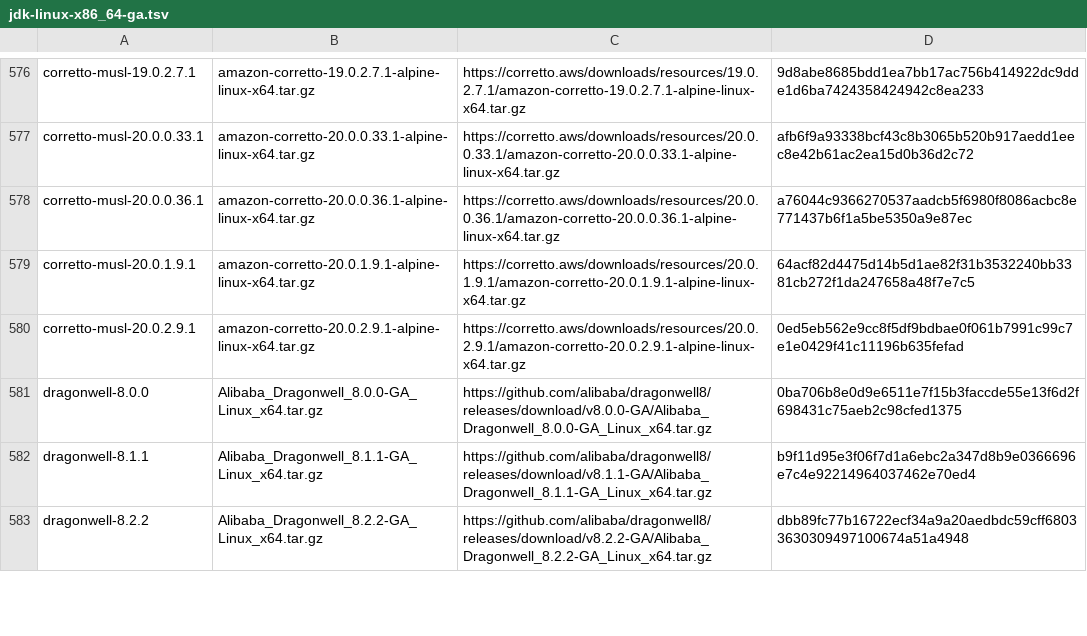
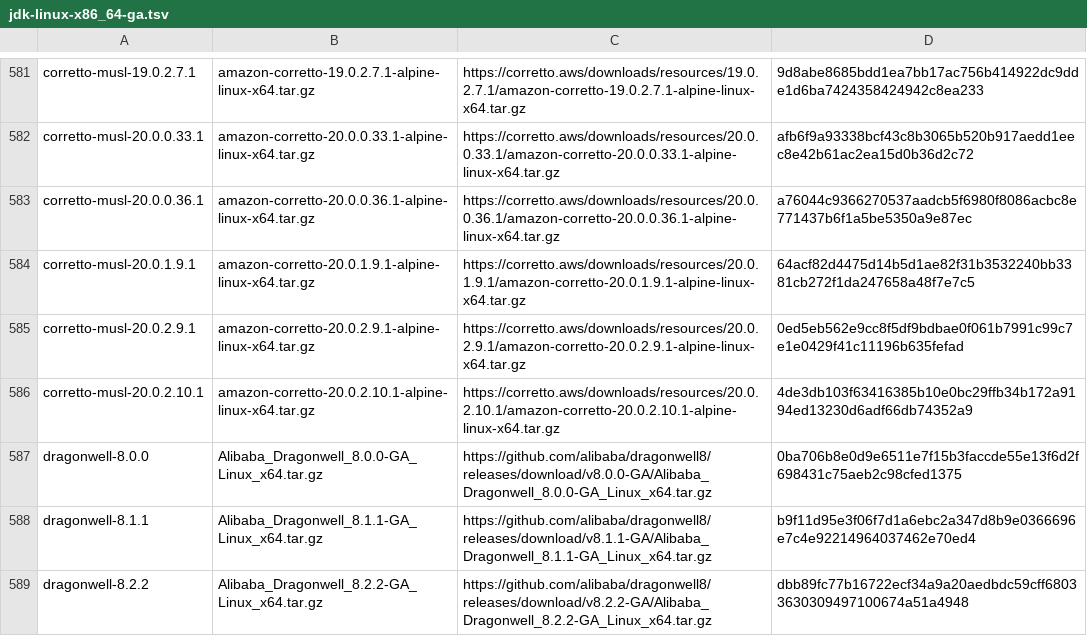
Before and after one commit to mise-plugins/rtx-java, a TSV file: data/jdk-linux-x86_64-ga.tsv, drawn as a sheet; only a part is shown, gaps mark what is left out; the diff covers the shown part only; the diff names each change by its address in the sheet, - before the commit and + after, or states it on an @@ line.

```diff
--- a/data/jdk-linux-x86_64-ga.tsv
+++ b/data/jdk-linux-x86_64-ga.tsv
+row 586: corretto-musl-20.0.2.10.1 | amazon-corretto-20.0.2.10.1-alpine-linux-x64.tar.gz | https://corretto.aws/downloads/resources/20.0.2.10.1/amazon-corretto-20.0.2.10.1-alpine-linux-x64.tar.gz | 4de3db103f63416385b10e0bc29ffb34b172a9194ed13230d6adf66db74352a9
```
Also changed, not shown: 5 added rows elsewhere in this file, data/jdk-linux-aarch64-all.tsv, data/jdk-linux-aarch64-ga.tsv, 13 other files.
